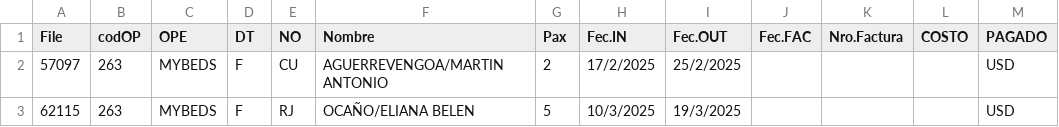
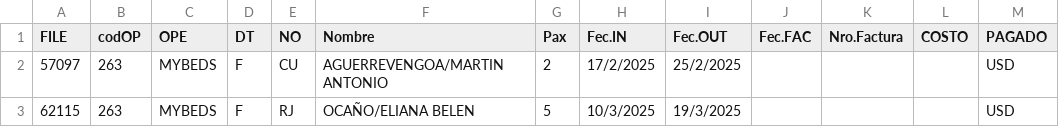
Before and after one commit to MarcoCenturion/Linux, a CSV file: files3_corregido.csv, drawn as a sheet; only a part is shown; the diff names each change by its address in the sheet, - before the commit and + after, or states it on an @@ line.

```diff
--- a/files3_corregido.csv
+++ b/files3_corregido.csv
-A1: File
+A1: FILE
```
Also changed, not shown: 1 other file.
